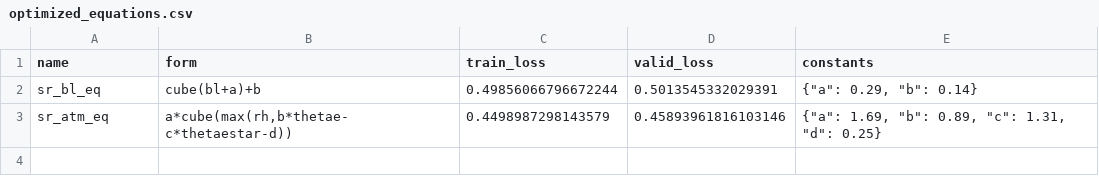
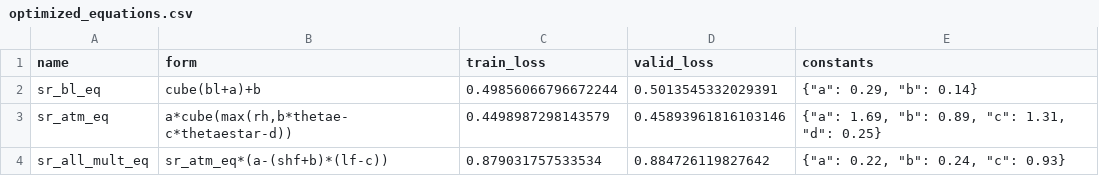
Before and after one commit to savannahferretti/monsoon-discovery, a CSV file: models/sr/optimized_equations.csv, drawn as a sheet.

```diff
--- a/models/sr/optimized_equations.csv
+++ b/models/sr/optimized_equations.csv
@@ -3 +3,2 @@ sr_bl_eq,cube(bl+a)+b,0.49856066796672244,0.5013545332029391,"{""a"": 0.29, ""b"
 sr_atm_eq,"a*cube(max(rh,b*thetae-c*thetaestar-d))",0.4498987298143579,0.45893961816103146,"{""a"": 1.69, ""b"": 0.89, ""c"": 1.31, ""d"": 0.25}"
+sr_all_mult_eq,sr_atm_eq*(a-(shf+b)*(lf-c)),0.879031757533534,0.884726119827642,"{""a"": 0.22, ""b"": 0.24, ""c"": 0.93}"
```
Also changed, not shown: 3 other files.
